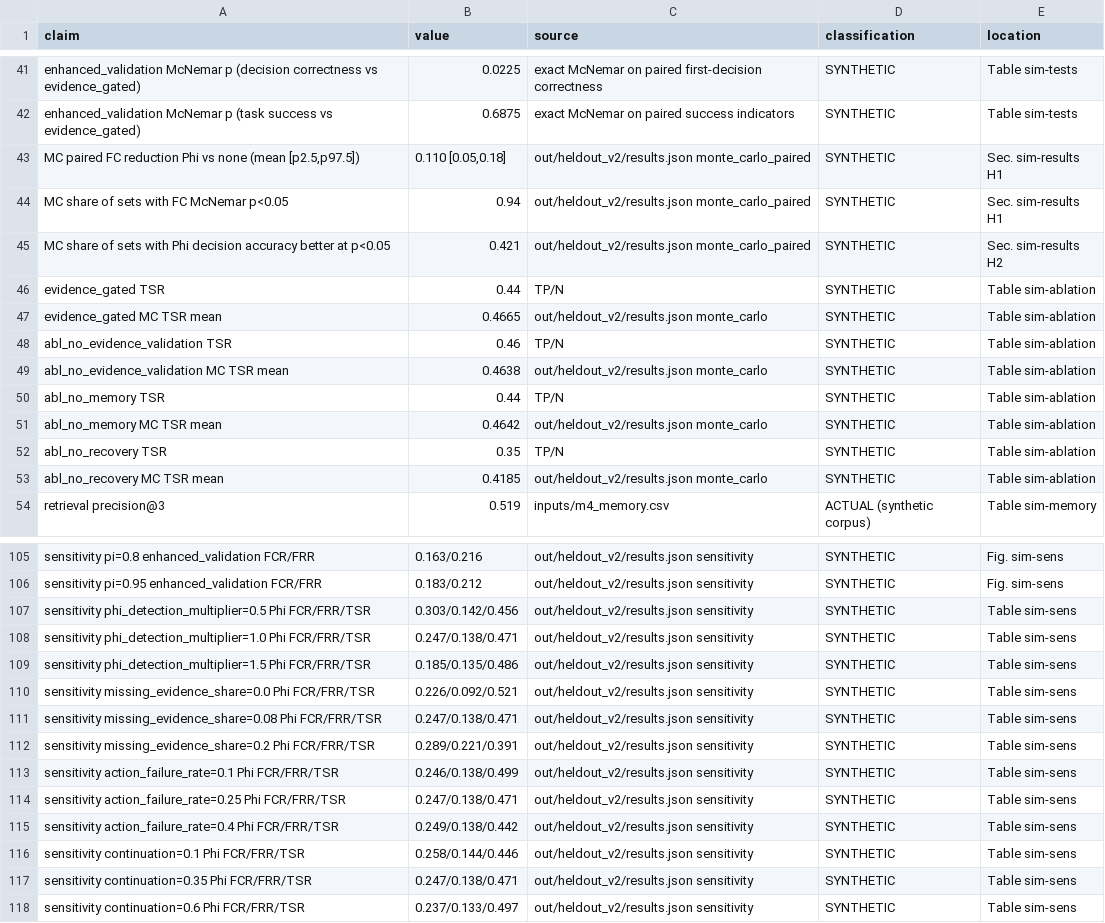
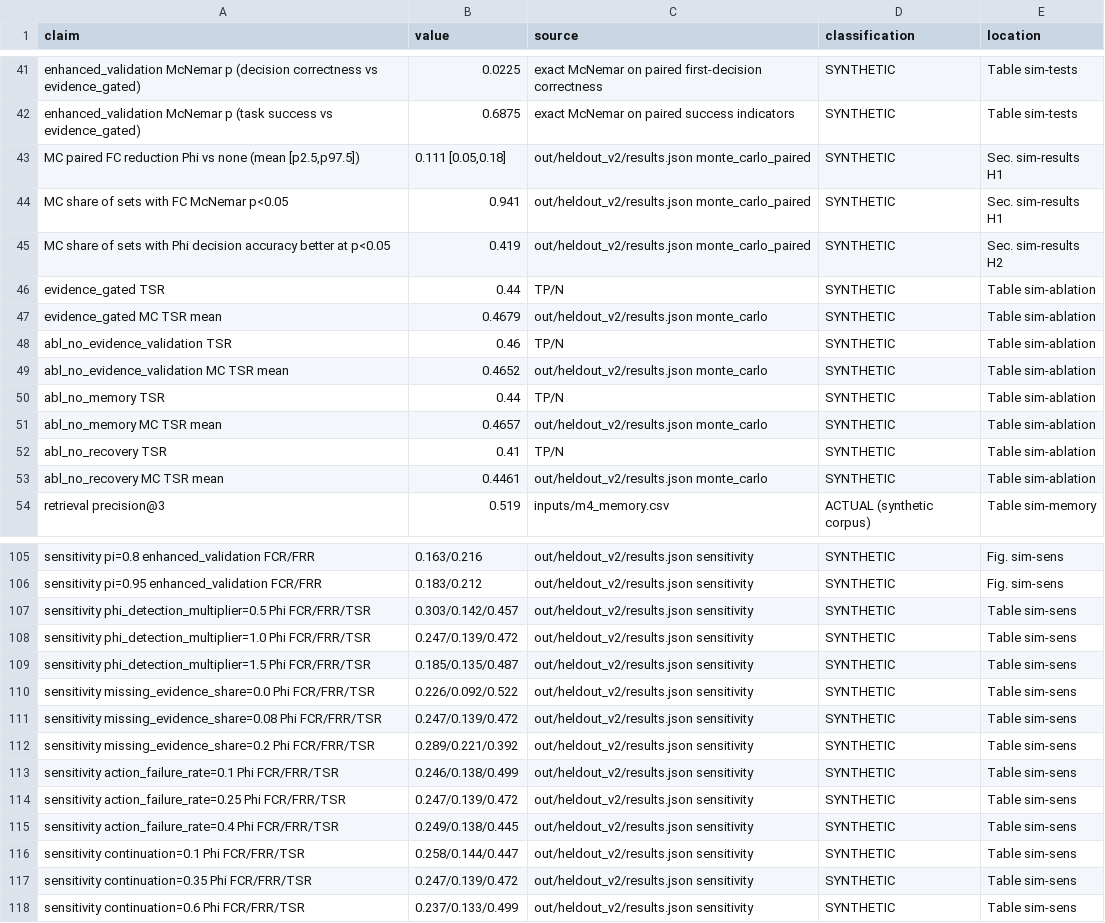
Before and after one commit to sudeshsudhii/Agentic-pilot-local, a CSV file: benchmarks/simulation/out/heldout_v2/ledger_simulation.csv, drawn as a sheet; only a part is shown, gaps mark what is left out; the diff covers the shown part only.

```diff
--- a/benchmarks/simulation/out/heldout_v2/ledger_simulation.csv
+++ b/benchmarks/simulation/out/heldout_v2/ledger_simulation.csv
@@ -42,13 +42,13 @@ enhanced_validation McNemar p (decision correctness vs evidence_gated),0.0225,ex
 enhanced_validation McNemar p (task success vs evidence_gated),0.6875,exact McNemar on paired success indicators,SYNTHETIC,Table sim-tests
-"MC paired FC reduction Phi vs none (mean [p2.5,p97.5])","0.110 [0.05,0.18]",out/heldout_v2/results.json monte_carlo_paired,SYNTHETIC,Sec. sim-results H1
-MC share of sets with FC McNemar p<0.05,0.94,out/heldout_v2/results.json monte_carlo_paired,SYNTHETIC,Sec. sim-results H1
-MC share of sets with Phi decision accuracy better at p<0.05,0.421,out/heldout_v2/results.json monte_carlo_paired,SYNTHETIC,Sec. sim-results H2
+"MC paired FC reduction Phi vs none (mean [p2.5,p97.5])","0.111 [0.05,0.18]",out/heldout_v2/results.json monte_carlo_paired,SYNTHETIC,Sec. sim-results H1
+MC share of sets with FC McNemar p<0.05,0.941,out/heldout_v2/results.json monte_carlo_paired,SYNTHETIC,Sec. sim-results H1
+MC share of sets with Phi decision accuracy better at p<0.05,0.419,out/heldout_v2/results.json monte_carlo_paired,SYNTHETIC,Sec. sim-results H2
 evidence_gated TSR,0.44,TP/N,SYNTHETIC,Table sim-ablation
-evidence_gated MC TSR mean,0.4665,out/heldout_v2/results.json monte_carlo,SYNTHETIC,Table sim-ablation
+evidence_gated MC TSR mean,0.4679,out/heldout_v2/results.json monte_carlo,SYNTHETIC,Table sim-ablation
 abl_no_evidence_validation TSR,0.46,TP/N,SYNTHETIC,Table sim-ablation
-abl_no_evidence_validation MC TSR mean,0.4638,out/heldout_v2/results.json monte_carlo,SYNTHETIC,Table sim-ablation
+abl_no_evidence_validation MC TSR mean,0.4652,out/heldout_v2/results.json monte_carlo,SYNTHETIC,Table sim-ablation
 abl_no_memory TSR,0.44,TP/N,SYNTHETIC,Table sim-ablation
-abl_no_memory MC TSR mean,0.4642,out/heldout_v2/results.json monte_carlo,SYNTHETIC,Table sim-ablation
-abl_no_recovery TSR,0.35,TP/N,SYNTHETIC,Table sim-ablation
-abl_no_recovery MC TSR mean,0.4185,out/heldout_v2/results.json monte_carlo,SYNTHETIC,Table sim-ablation
+abl_no_memory MC TSR mean,0.4657,out/heldout_v2/results.json monte_carlo,SYNTHETIC,Table sim-ablation
+abl_no_recovery TSR,0.41,TP/N,SYNTHETIC,Table sim-ablation
+abl_no_recovery MC TSR mean,0.4461,out/heldout_v2/results.json monte_carlo,SYNTHETIC,Table sim-ablation
 retrieval precision@3,0.519,inputs/m4_memory.csv,ACTUAL (synthetic corpus),Table sim-memory
@@ -106,13 +106,13 @@ sensitivity pi=0.8 enhanced_validation FCR/FRR,0.163/0.216,out/heldout_v2/result
 sensitivity pi=0.95 enhanced_validation FCR/FRR,0.183/0.212,out/heldout_v2/results.json sensitivity,SYNTHETIC,Fig. sim-sens
-sensitivity phi_detection_multiplier=0.5 Phi FCR/FRR/TSR,0.303/0.142/0.456,out/heldout_v2/results.json sensitivity,SYNTHETIC,Table sim-sens
-sensitivity phi_detection_multiplier=1.0 Phi FCR/FRR/TSR,0.247/0.138/0.471,out/heldout_v2/results.json sensitivity,SYNTHETIC,Table sim-sens
-sensitivity phi_detection_multiplier=1.5 Phi FCR/FRR/TSR,0.185/0.135/0.486,out/heldout_v2/results.json sensitivity,SYNTHETIC,Table sim-sens
-sensitivity missing_evidence_share=0.0 Phi FCR/FRR/TSR,0.226/0.092/0.521,out/heldout_v2/results.json sensitivity,SYNTHETIC,Table sim-sens
-sensitivity missing_evidence_share=0.08 Phi FCR/FRR/TSR,0.247/0.138/0.471,out/heldout_v2/results.json sensitivity,SYNTHETIC,Table sim-sens
-sensitivity missing_evidence_share=0.2 Phi FCR/FRR/TSR,0.289/0.221/0.391,out/heldout_v2/results.json sensitivity,SYNTHETIC,Table sim-sens
+sensitivity phi_detection_multiplier=0.5 Phi FCR/FRR/TSR,0.303/0.142/0.457,out/heldout_v2/results.json sensitivity,SYNTHETIC,Table sim-sens
+sensitivity phi_detection_multiplier=1.0 Phi FCR/FRR/TSR,0.247/0.139/0.472,out/heldout_v2/results.json sensitivity,SYNTHETIC,Table sim-sens
+sensitivity phi_detection_multiplier=1.5 Phi FCR/FRR/TSR,0.185/0.135/0.487,out/heldout_v2/results.json sensitivity,SYNTHETIC,Table sim-sens
+sensitivity missing_evidence_share=0.0 Phi FCR/FRR/TSR,0.226/0.092/0.522,out/heldout_v2/results.json sensitivity,SYNTHETIC,Table sim-sens
+sensitivity missing_evidence_share=0.08 Phi FCR/FRR/TSR,0.247/0.139/0.472,out/heldout_v2/results.json sensitivity,SYNTHETIC,Table sim-sens
+sensitivity missing_evidence_share=0.2 Phi FCR/FRR/TSR,0.289/0.221/0.392,out/heldout_v2/results.json sensitivity,SYNTHETIC,Table sim-sens
 sensitivity action_failure_rate=0.1 Phi FCR/FRR/TSR,0.246/0.138/0.499,out/heldout_v2/results.json sensitivity,SYNTHETIC,Table sim-sens
-sensitivity action_failure_rate=0.25 Phi FCR/FRR/TSR,0.247/0.138/0.471,out/heldout_v2/results.json sensitivity,SYNTHETIC,Table sim-sens
-sensitivity action_failure_rate=0.4 Phi FCR/FRR/TSR,0.249/0.138/0.442,out/heldout_v2/results.json sensitivity,SYNTHETIC,Table sim-sens
-sensitivity continuation=0.1 Phi FCR/FRR/TSR,0.258/0.144/0.446,out/heldout_v2/results.json sensitivity,SYNTHETIC,Table sim-sens
-sensitivity continuation=0.35 Phi FCR/FRR/TSR,0.247/0.138/0.471,out/heldout_v2/results.json sensitivity,SYNTHETIC,Table sim-sens
-sensitivity continuation=0.6 Phi FCR/FRR/TSR,0.237/0.133/0.497,out/heldout_v2/results.json sensitivity,SYNTHETIC,Table sim-sens
+sensitivity action_failure_rate=0.25 Phi FCR/FRR/TSR,0.247/0.139/0.472,out/heldout_v2/results.json sensitivity,SYNTHETIC,Table sim-sens
+sensitivity action_failure_rate=0.4 Phi FCR/FRR/TSR,0.249/0.138/0.445,out/heldout_v2/results.json sensitivity,SYNTHETIC,Table sim-sens
+sensitivity continuation=0.1 Phi FCR/FRR/TSR,0.258/0.144/0.447,out/heldout_v2/results.json sensitivity,SYNTHETIC,Table sim-sens
+sensitivity continuation=0.35 Phi FCR/FRR/TSR,0.247/0.139/0.472,out/heldout_v2/results.json sensitivity,SYNTHETIC,Table sim-sens
+sensitivity continuation=0.6 Phi FCR/FRR/TSR,0.237/0.133/0.499,out/heldout_v2/results.json sensitivity,SYNTHETIC,Table sim-sens
```
Also changed, not shown: 10 edited cells elsewhere in this file, artifacts/results/final_audit/changed_numbers_ledger.csv, artifacts/results/gate_stats.csv, 31 other files.
